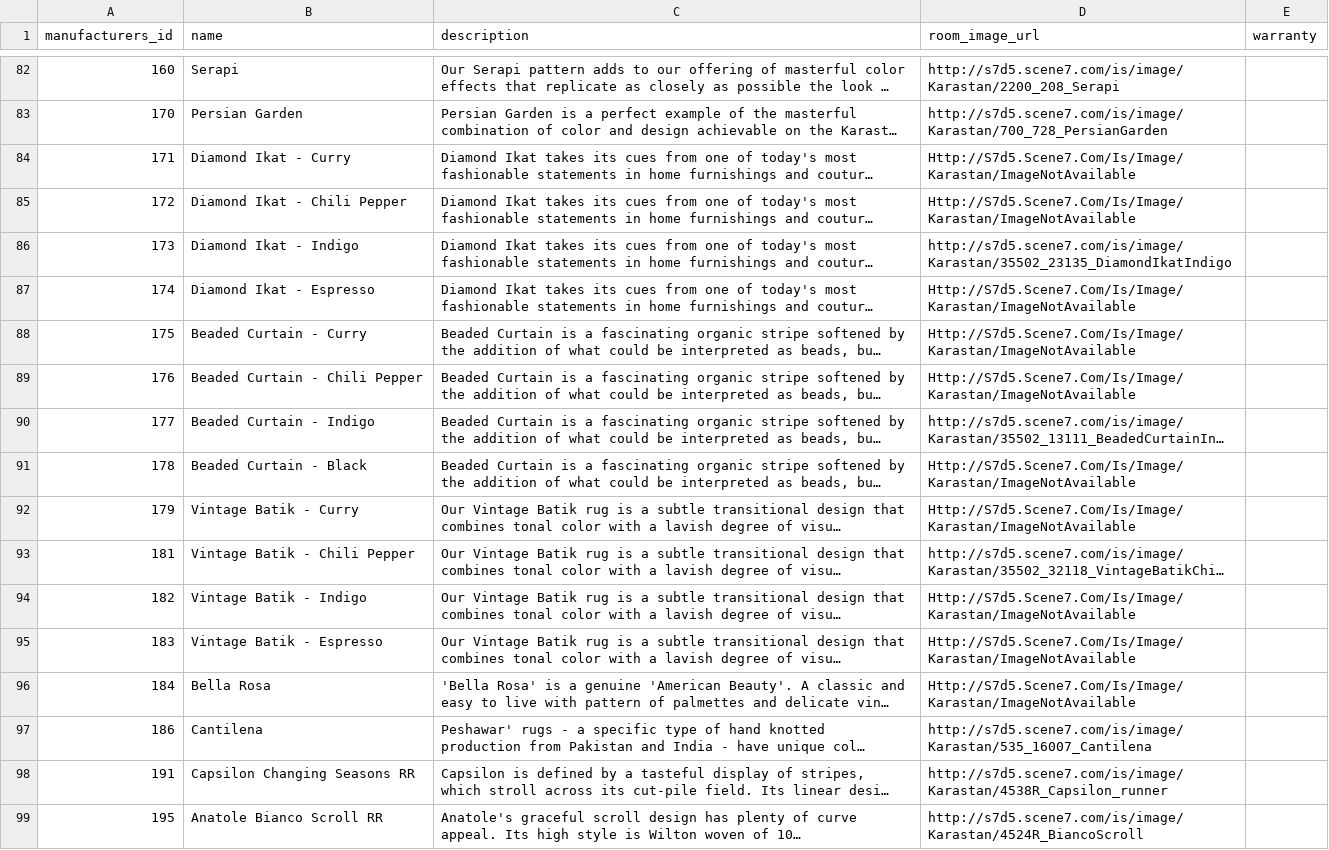
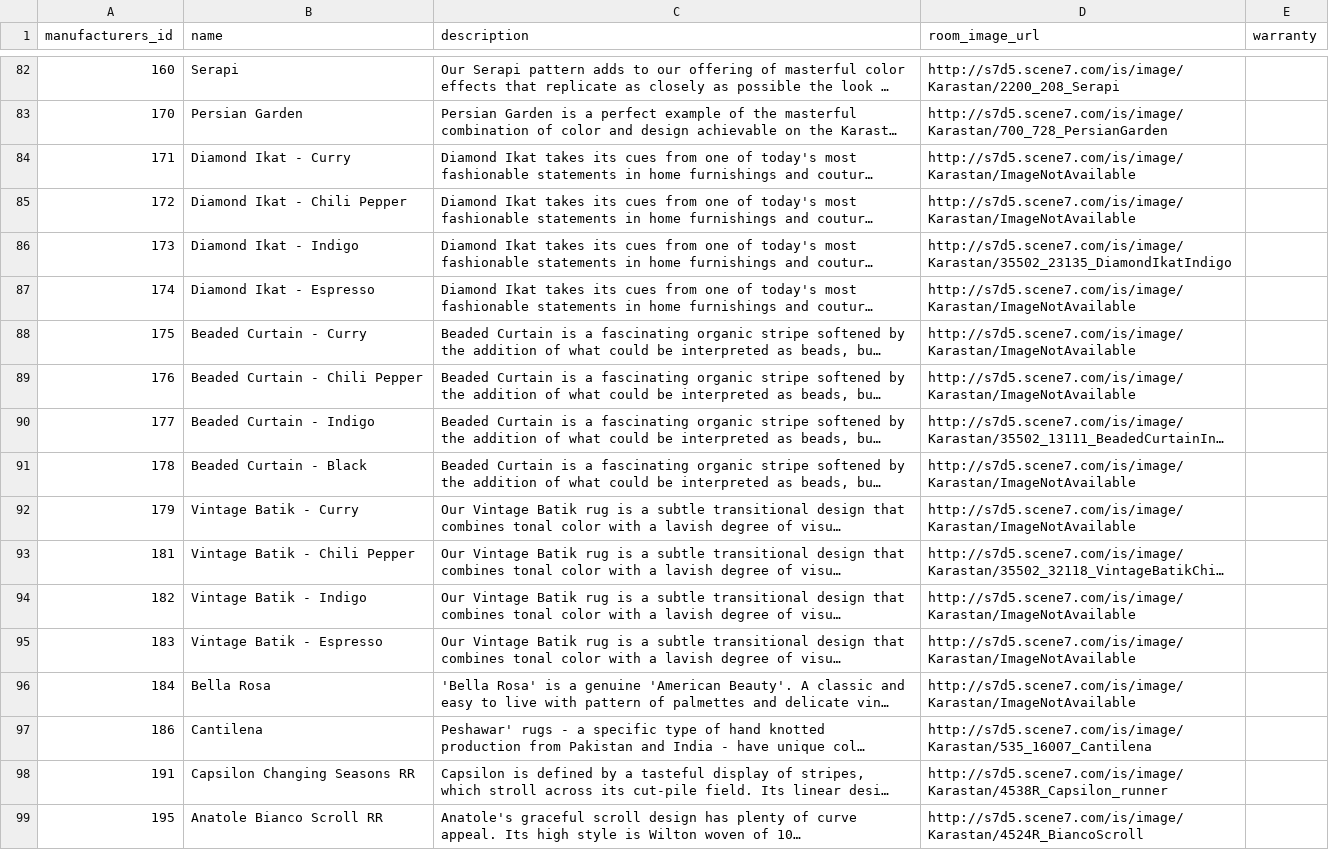
Before and after one commit to dealerignition/scraping_tools, a TSV file: tsv_files/karastan_rug/rugs.tsv, drawn as a sheet; only a part is shown, gaps mark what is left out; long unchanged cells end in …; the diff covers the shown part only; the diff names each change by its address in the sheet, - before the commit and + after, or states it on an @@ line.

```diff
--- a/tsv_files/karastan_rug/rugs.tsv
+++ b/tsv_files/karastan_rug/rugs.tsv
-D84:D85 (room_image_url): Http://S7d5.Scene7.Com/Is/Image/Karastan/ImageNotAvailable
+D84:D85 (room_image_url): http://s7d5.scene7.com/is/image/Karastan/ImageNotAvailable
-D87:D89 (room_image_url): Http://S7d5.Scene7.Com/Is/Image/Karastan/ImageNotAvailable
+D87:D89 (room_image_url): http://s7d5.scene7.com/is/image/Karastan/ImageNotAvailable
-D91:D92 (room_image_url): Http://S7d5.Scene7.Com/Is/Image/Karastan/ImageNotAvailable
+D91:D92 (room_image_url): http://s7d5.scene7.com/is/image/Karastan/ImageNotAvailable
-D94:D96 (room_image_url): Http://S7d5.Scene7.Com/Is/Image/Karastan/ImageNotAvailable
+D94:D96 (room_image_url): http://s7d5.scene7.com/is/image/Karastan/ImageNotAvailable
```
Also changed, not shown: 184 edited cells elsewhere in this file, tsv_files/cambria_countertops/countertop_colors.tsv, tsv_files/cambria_countertops/countertop_styles.tsv, 9 other files.
